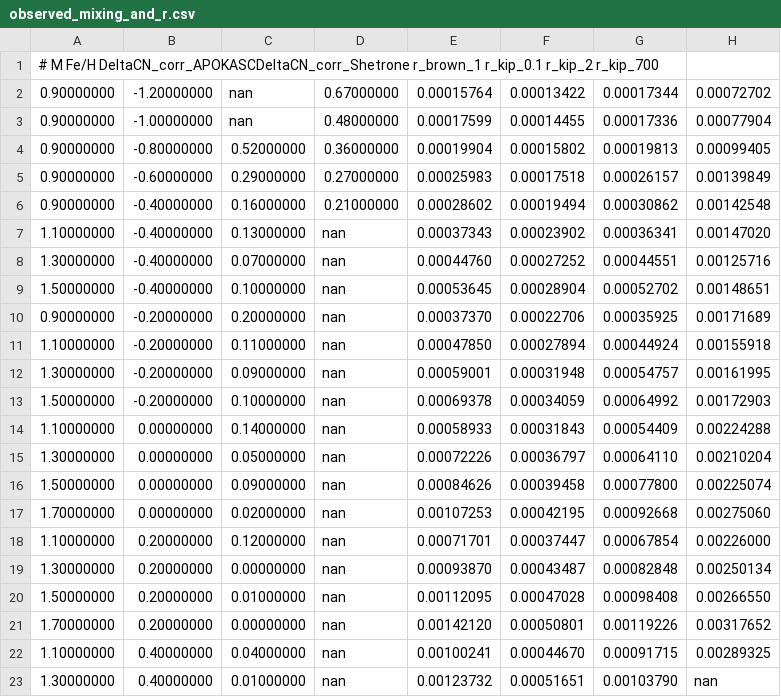
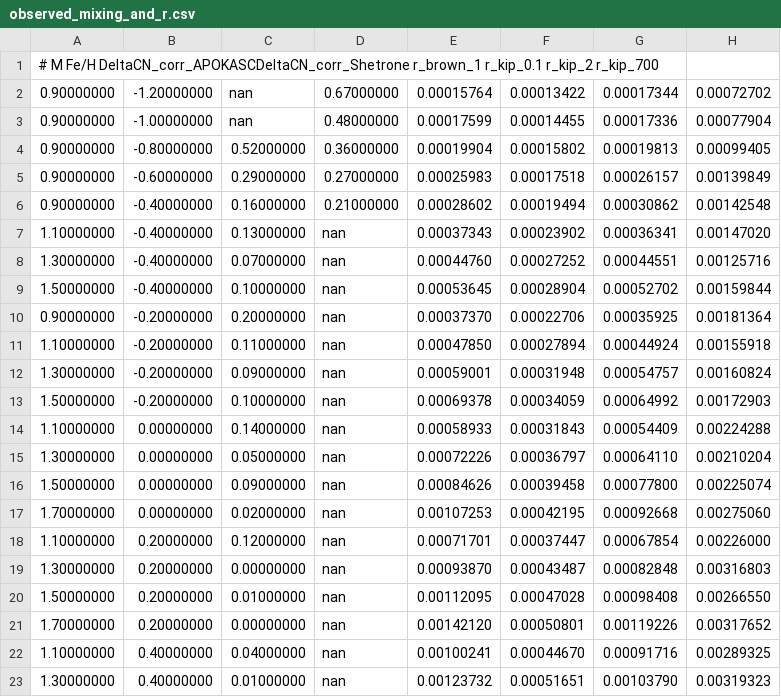
Before and after one commit to afraser3/Empirical-Magnetic-Thermohaline, a CSV file: figures/mixing_vs_r/observed_mixing_and_r.csv, drawn as a sheet.

```diff
--- a/figures/mixing_vs_r/observed_mixing_and_r.csv
+++ b/figures/mixing_vs_r/observed_mixing_and_r.csv
@@ -8,6 +8,6 @@
           1.30000000,         -0.40000000,          0.07000000,                 nan,          0.00044760,          0.00027252,          0.00044551,          0.00125716
-          1.50000000,         -0.40000000,          0.10000000,                 nan,          0.00053645,          0.00028904,          0.00052702,          0.00148651
-          0.90000000,         -0.20000000,          0.20000000,                 nan,          0.00037370,          0.00022706,          0.00035925,          0.00171689
+          1.50000000,         -0.40000000,          0.10000000,                 nan,          0.00053645,          0.00028904,          0.00052702,          0.00159844
+          0.90000000,         -0.20000000,          0.20000000,                 nan,          0.00037370,          0.00022706,          0.00035925,          0.00181364
           1.10000000,         -0.20000000,          0.11000000,                 nan,          0.00047850,          0.00027894,          0.00044924,          0.00155918
-          1.30000000,         -0.20000000,          0.09000000,                 nan,          0.00059001,          0.00031948,          0.00054757,          0.00161995
+          1.30000000,         -0.20000000,          0.09000000,                 nan,          0.00059001,          0.00031948,          0.00054757,          0.00160824
           1.50000000,         -0.20000000,          0.10000000,                 nan,          0.00069378,          0.00034059,          0.00064992,          0.00172903
@@ -18,6 +18,6 @@
           1.10000000,          0.20000000,          0.12000000,                 nan,          0.00071701,          0.00037447,          0.00067854,          0.00226000
-          1.30000000,          0.20000000,          0.00000000,                 nan,          0.00093870,          0.00043487,          0.00082848,          0.00250134
+          1.30000000,          0.20000000,          0.00000000,                 nan,          0.00093870,          0.00043487,          0.00082848,          0.00316803
           1.50000000,          0.20000000,          0.01000000,                 nan,          0.00112095,          0.00047028,          0.00098408,          0.00266550
           1.70000000,          0.20000000,          0.00000000,                 nan,          0.00142120,          0.00050801,          0.00119226,          0.00317652
-          1.10000000,          0.40000000,          0.04000000,                 nan,          0.00100241,          0.00044670,          0.00091715,          0.00289325
-          1.30000000,          0.40000000,          0.01000000,                 nan,          0.00123732,          0.00051651,          0.00103790,                 nan
+          1.10000000,          0.40000000,          0.04000000,                 nan,          0.00100241,          0.00044670,          0.00091716,          0.00289325
+          1.30000000,          0.40000000,          0.01000000,                 nan,          0.00123732,          0.00051651,          0.00103790,          0.00319323
```
Also changed, not shown: figures/resolution_test/mesa_FeH-1.2_Mv1.3_values.csv, figures/resolution_test/mesa_FeH-1.2_Mv1.7_values.csv, 18 other files.
